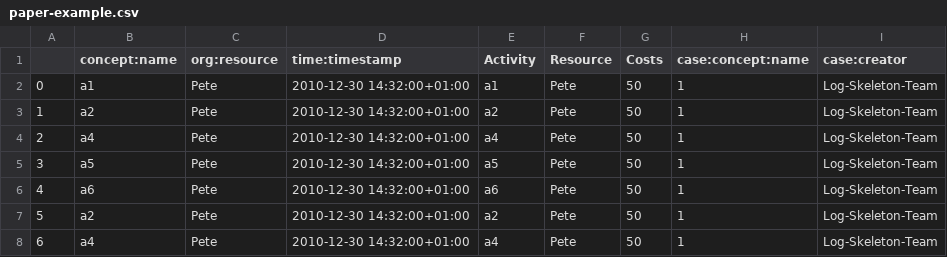
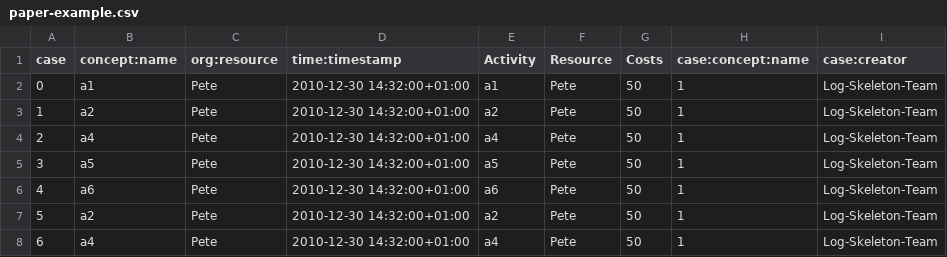
Before and after one commit to Process-Discovery-Log-Skeleton/Log-Skeleton-Backend, a CSV file: res/logs/paper-example.csv, drawn as a sheet; only a part is shown.

```diff
--- a/res/logs/paper-example.csv
+++ b/res/logs/paper-example.csv
@@ -1,2 +1,2 @@
-,concept:name,org:resource,time:timestamp,Activity,Resource,Costs,case:concept:name,case:creator
+case,concept:name,org:resource,time:timestamp,Activity,Resource,Costs,case:concept:name,case:creator
 0,a1,Pete,2010-12-30 14:32:00+01:00,a1,Pete,50,1,Log-Skeleton-Team
```
Also changed, not shown: 1 other file.
